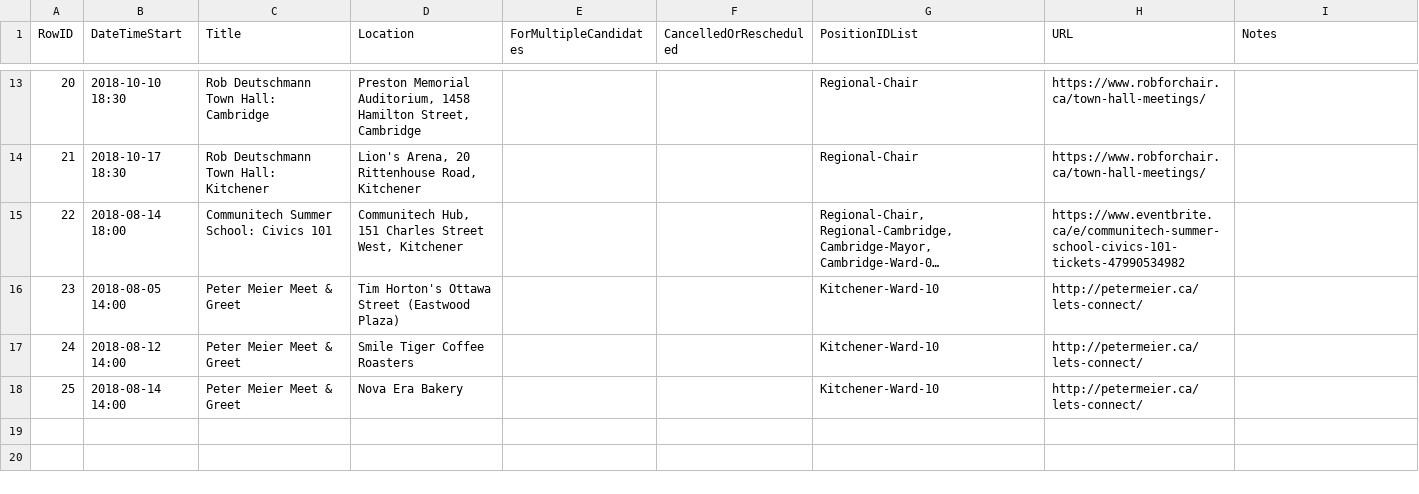
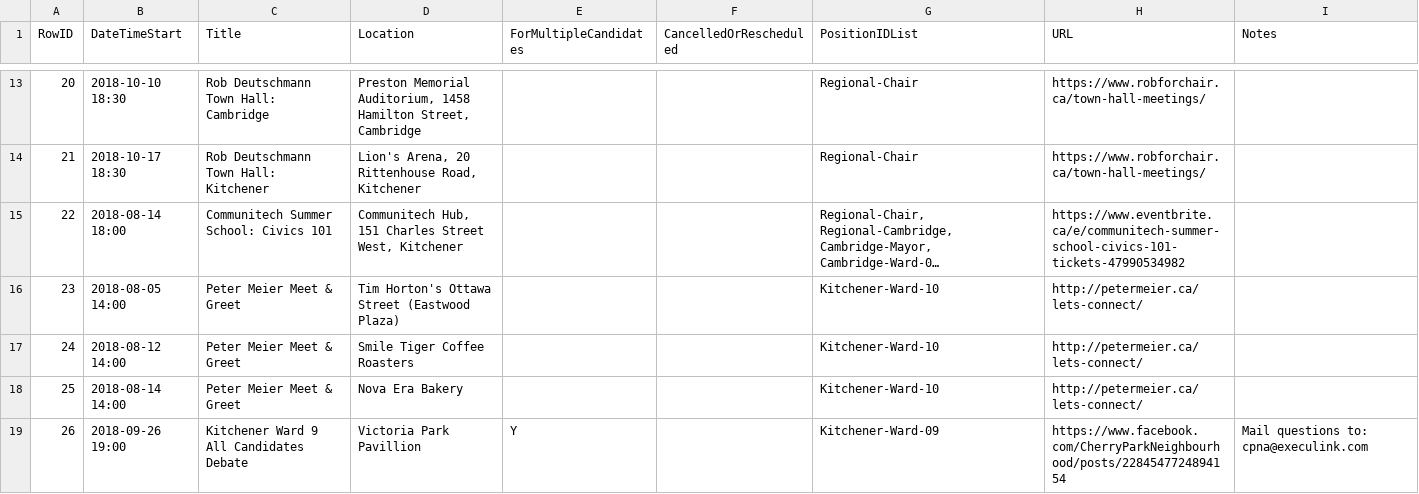
Before and after one commit to s-kennedy/wr-votes, a CSV file: _data/sync/events.csv, drawn as a sheet; only a part is shown, gaps mark what is left out; long unchanged cells end in …; the diff names each change by its address in the sheet, - before the commit and + after, or states it on an @@ line.

Commit message:
Added Kitchener Ward 9 all-candidates

```diff
--- a/_data/sync/events.csv
+++ b/_data/sync/events.csv
+row 19: 26 | 2018-09-26 19:00 | Kitchener Ward 9 All Candidates Debate | Victoria Park Pavillion | Y |  | Kitchener-Ward-09 | https://www.facebook.com/CherryParkNeighbourhood/posts/2284547724894154 | Mail questions to: cpna@execulink.com
```
